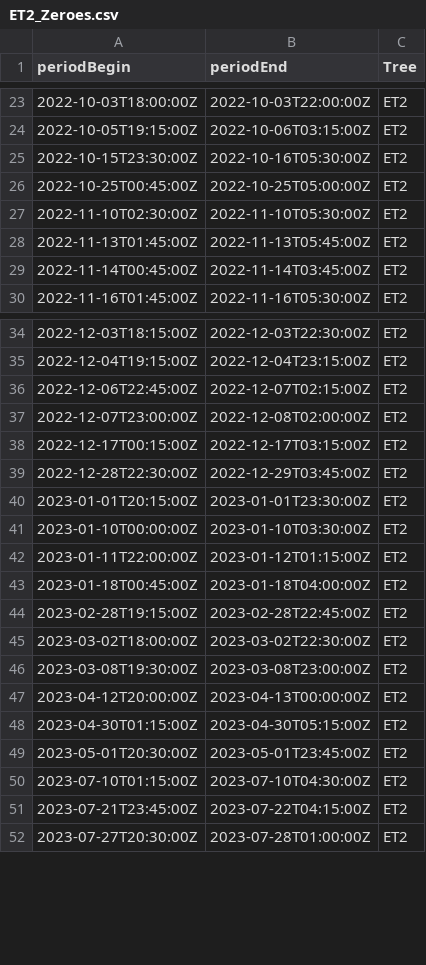
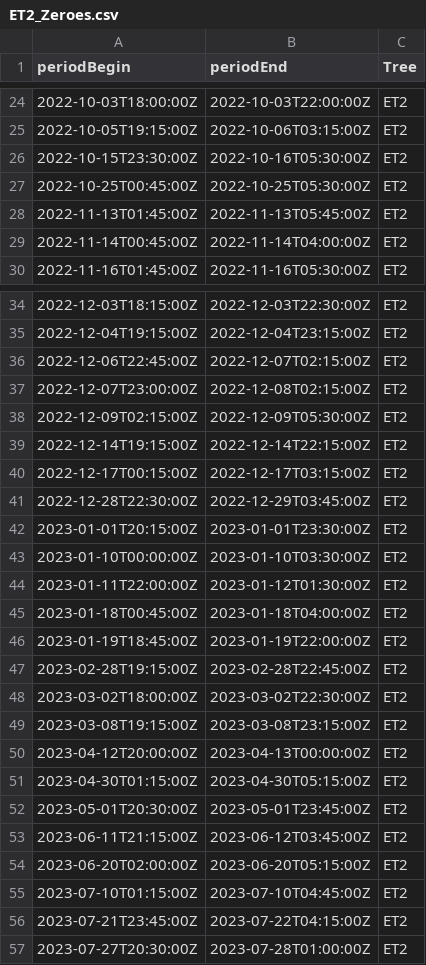
Before and after one commit to damon-vaughan/TMCF_Sapflow, a CSV file: Sapflow_data_supporting/Zeroes/ET2_Zeroes.csv, drawn as a sheet; only a part is shown, gaps mark what is left out; the diff covers the shown part only.

```diff
--- a/Sapflow_data_supporting/Zeroes/ET2_Zeroes.csv
+++ b/Sapflow_data_supporting/Zeroes/ET2_Zeroes.csv
@@ -25,6 +26,5 @@ periodBegin,periodEnd,Tree
 2022-10-15T23:30:00Z,2022-10-16T05:30:00Z,ET2
-2022-10-25T00:45:00Z,2022-10-25T05:00:00Z,ET2
-2022-11-10T02:30:00Z,2022-11-10T05:30:00Z,ET2
+2022-10-25T00:45:00Z,2022-10-25T05:30:00Z,ET2
 2022-11-13T01:45:00Z,2022-11-13T05:45:00Z,ET2
-2022-11-14T00:45:00Z,2022-11-14T03:45:00Z,ET2
+2022-11-14T00:45:00Z,2022-11-14T04:00:00Z,ET2
 2022-11-16T01:45:00Z,2022-11-16T05:30:00Z,ET2
@@ -36,3 +36,5 @@ periodBegin,periodEnd,Tree
 2022-12-06T22:45:00Z,2022-12-07T02:15:00Z,ET2
-2022-12-07T23:00:00Z,2022-12-08T02:00:00Z,ET2
+2022-12-07T23:00:00Z,2022-12-08T02:15:00Z,ET2
+2022-12-09T02:15:00Z,2022-12-09T05:30:00Z,ET2
+2022-12-14T19:15:00Z,2022-12-14T22:15:00Z,ET2
 2022-12-17T00:15:00Z,2022-12-17T03:15:00Z,ET2
@@ -41,7 +43,8 @@ periodBegin,periodEnd,Tree
 2023-01-10T00:00:00Z,2023-01-10T03:30:00Z,ET2
-2023-01-11T22:00:00Z,2023-01-12T01:15:00Z,ET2
+2023-01-11T22:00:00Z,2023-01-12T01:30:00Z,ET2
 2023-01-18T00:45:00Z,2023-01-18T04:00:00Z,ET2
+2023-01-19T18:45:00Z,2023-01-19T22:00:00Z,ET2
 2023-02-28T19:15:00Z,2023-02-28T22:45:00Z,ET2
 2023-03-02T18:00:00Z,2023-03-02T22:30:00Z,ET2
-2023-03-08T19:30:00Z,2023-03-08T23:00:00Z,ET2
+2023-03-08T19:15:00Z,2023-03-08T23:15:00Z,ET2
 2023-04-12T20:00:00Z,2023-04-13T00:00:00Z,ET2
@@ -49,3 +52,5 @@ periodBegin,periodEnd,Tree
 2023-05-01T20:30:00Z,2023-05-01T23:45:00Z,ET2
-2023-07-10T01:15:00Z,2023-07-10T04:30:00Z,ET2
+2023-06-11T21:15:00Z,2023-06-12T03:45:00Z,ET2
+2023-06-20T02:00:00Z,2023-06-20T05:15:00Z,ET2
+2023-07-10T01:15:00Z,2023-07-10T04:45:00Z,ET2
 2023-07-21T23:45:00Z,2023-07-22T04:15:00Z,ET2
```
Also changed, not shown: 12 added rows and 23 edited cells elsewhere in this file, Sapflow_data_supporting/Zeroes/ET6_Zeroes.csv, Sapflow_data_supporting/Zeroes/TV1_Zeroes.csv, 24 other files.
